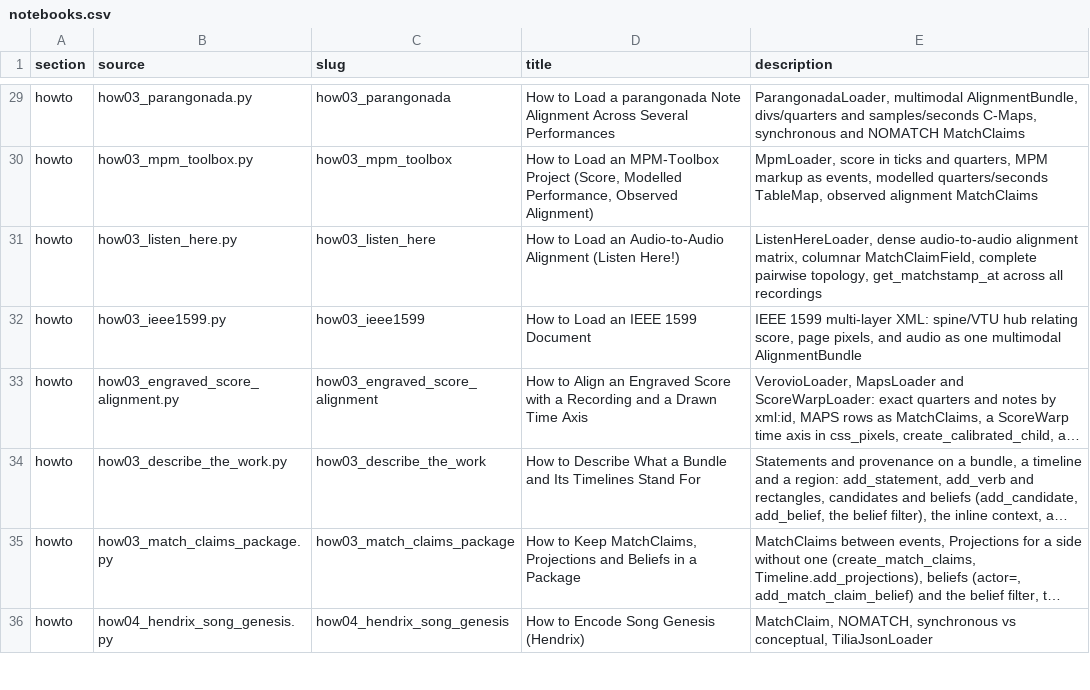
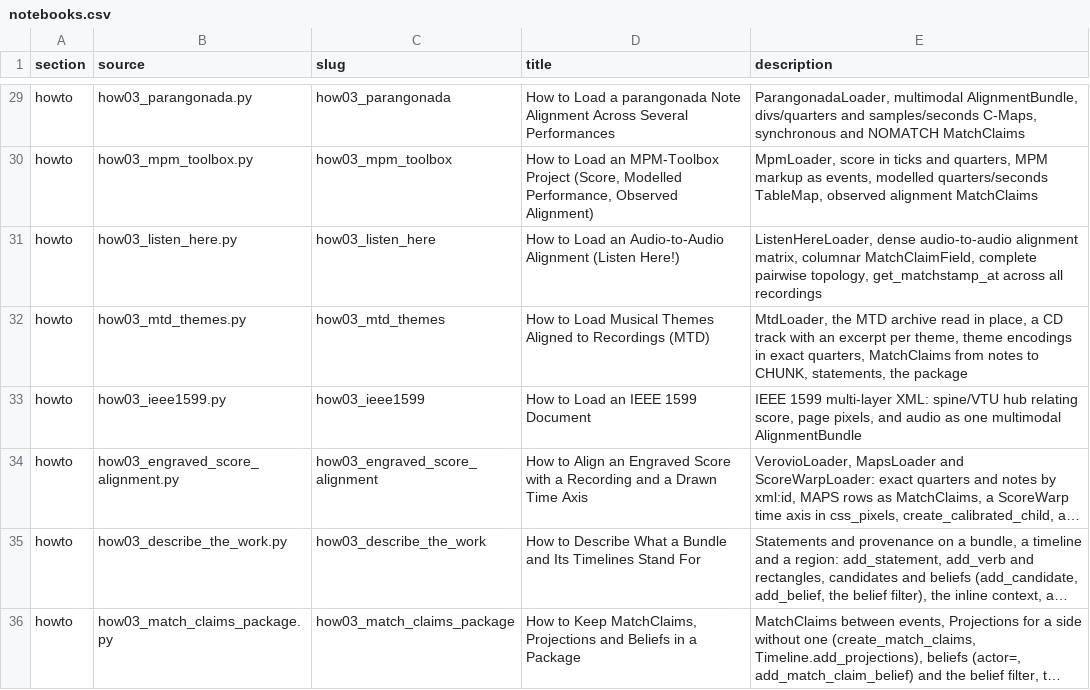
Before and after one commit to TimeToAlign/TimeToAlign, a CSV file: docs/page/notebooks.csv, drawn as a sheet; only a part is shown, gaps mark what is left out; the shorter side is filled out with more unchanged rows; long unchanged cells end in ….

Commit message:
docs: how to load Musical Theme Dataset themes aligned to recordings
A how-to loads one movement of the MTD sample with MtdLoader: the CD track
and its excerpts, the statements, the theme encoding's notes in exact
quarters, the MatchClaims from notes to CHUNK, a matchstamp at a triplet
onset, and the package written and read back.

```diff
--- a/docs/page/notebooks.csv
+++ b/docs/page/notebooks.csv
@@ -31,2 +31,3 @@ howto,how03_mpm_toolbox.py,how03_mpm_toolbox,"How to Load an MPM-Toolbox Project
 howto,how03_listen_here.py,how03_listen_here,How to Load an Audio-to-Audio Alignment (Listen Here!),"ListenHereLoader, dense audio-to-audio alignment matrix, columnar MatchClaimField, complete pairwise topology, get_matchstamp_at across all recordings"
+howto,how03_mtd_themes.py,how03_mtd_themes,How to Load Musical Themes Aligned to Recordings (MTD),"MtdLoader, the MTD archive read in place, a CD track with an excerpt per theme, theme encodings in exact quarters, MatchClaims from notes to CHUNK, statements, the package"
 howto,how03_ieee1599.py,how03_ieee1599,How to Load an IEEE 1599 Document,"IEEE 1599 multi-layer XML: spine/VTU hub relating score, page pixels, and audio as one multimodal AlignmentBundle"
```
Also changed, not shown: 6 other files.
